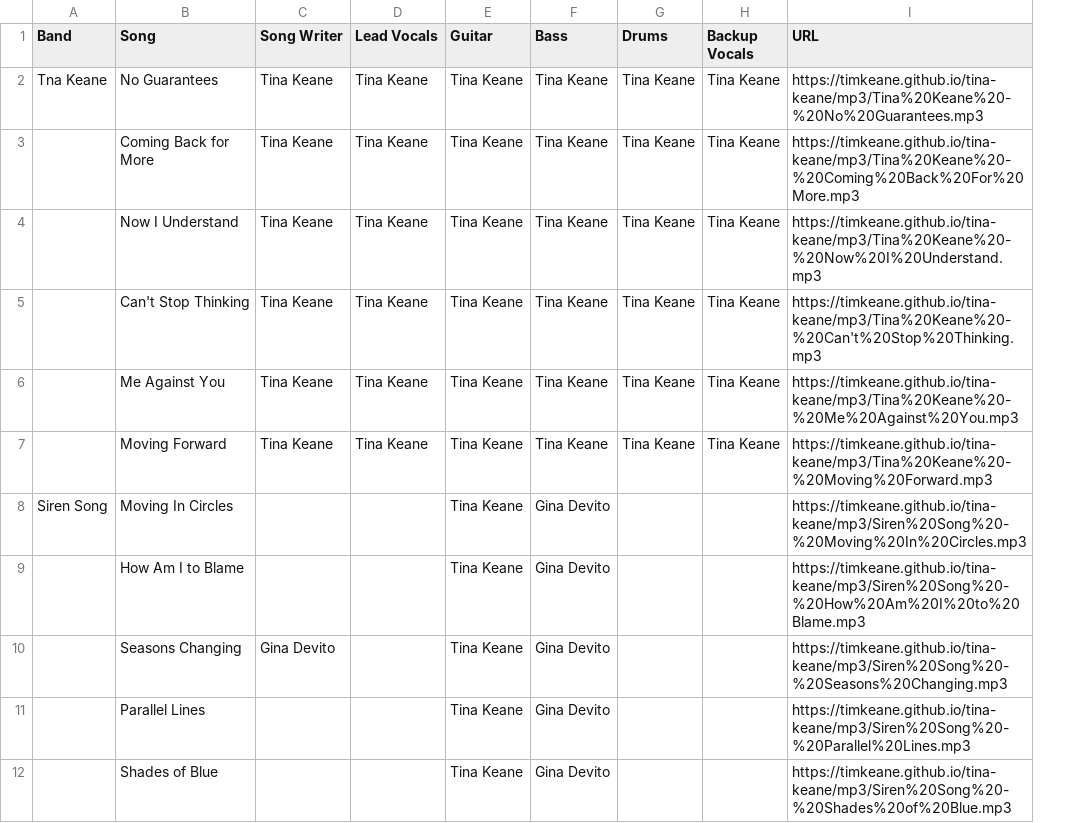
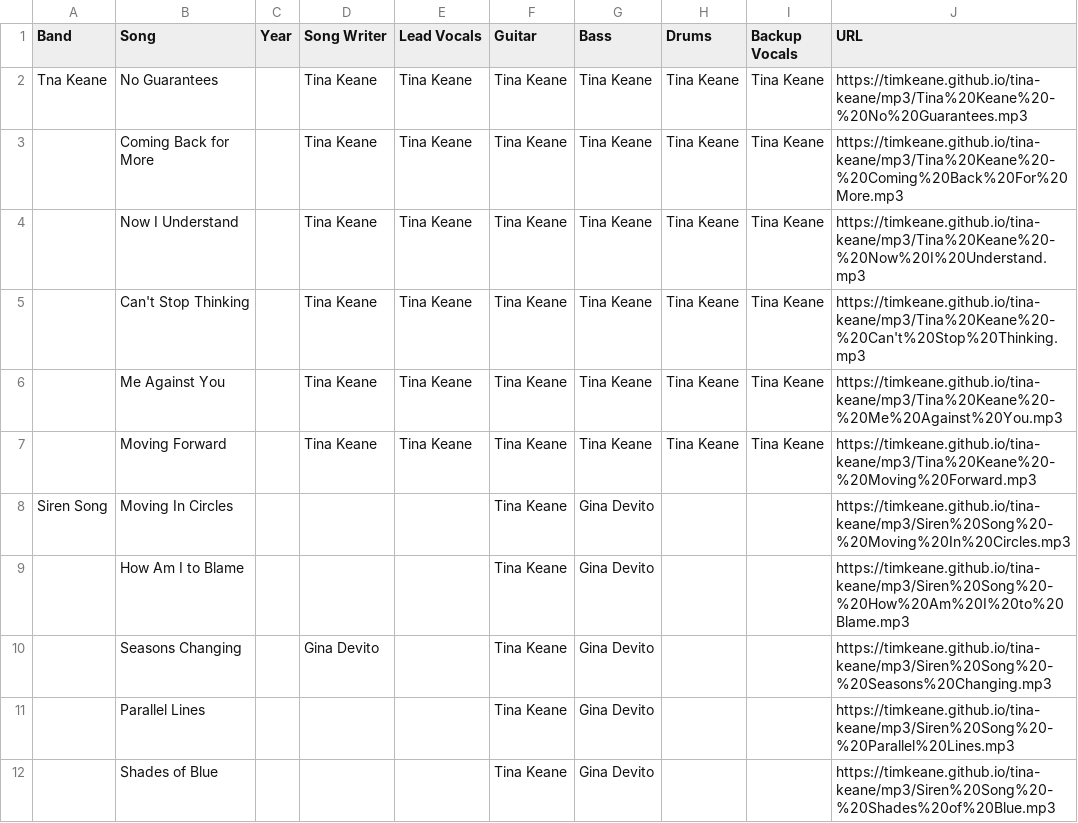
Before and after one commit to timkeane/tina-keane, a CSV file: music.csv, drawn as a sheet; only a part is shown; the diff names each change by its address in the sheet, - before the commit and + after, or states it on an @@ line.

```diff
--- a/music.csv
+++ b/music.csv
+column C (Year), empty
```
Also changed, not shown: 1 other file.
